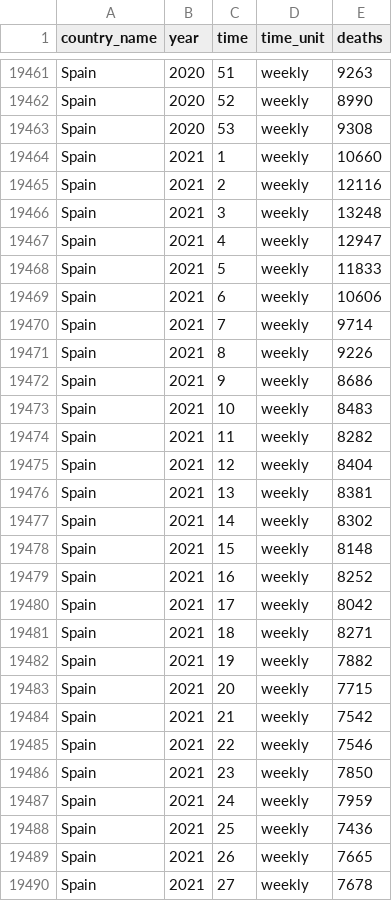
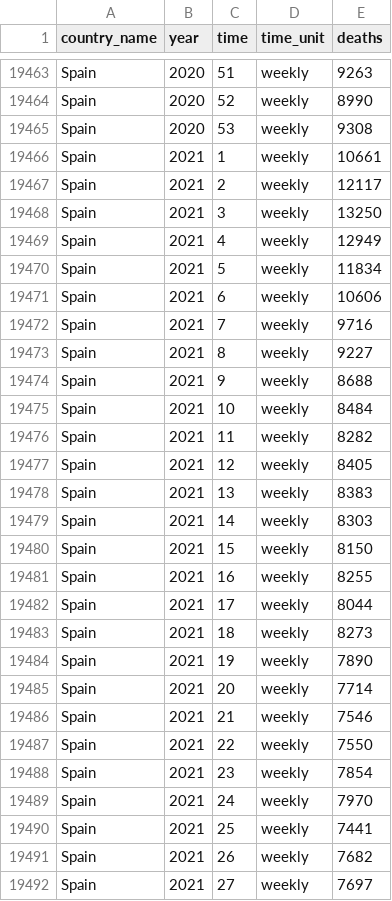
Before and after one commit to akarlinsky/world_mortality, a CSV file: world_mortality.csv, drawn as a sheet; only a part is shown, gaps mark what is left out; the diff covers the shown part only.

```diff
--- a/world_mortality.csv
+++ b/world_mortality.csv
@@ -19463,28 +19465,28 @@ Spain,2020,52,weekly,8990
 Spain,2020,53,weekly,9308
-Spain,2021,1,weekly,10660
-Spain,2021,2,weekly,12116
-Spain,2021,3,weekly,13248
-Spain,2021,4,weekly,12947
-Spain,2021,5,weekly,11833
+Spain,2021,1,weekly,10661
+Spain,2021,2,weekly,12117
+Spain,2021,3,weekly,13250
+Spain,2021,4,weekly,12949
+Spain,2021,5,weekly,11834
 Spain,2021,6,weekly,10606
-Spain,2021,7,weekly,9714
-Spain,2021,8,weekly,9226
-Spain,2021,9,weekly,8686
-Spain,2021,10,weekly,8483
+Spain,2021,7,weekly,9716
+Spain,2021,8,weekly,9227
+Spain,2021,9,weekly,8688
+Spain,2021,10,weekly,8484
 Spain,2021,11,weekly,8282
-Spain,2021,12,weekly,8404
-Spain,2021,13,weekly,8381
-Spain,2021,14,weekly,8302
-Spain,2021,15,weekly,8148
-Spain,2021,16,weekly,8252
-Spain,2021,17,weekly,8042
-Spain,2021,18,weekly,8271
-Spain,2021,19,weekly,7882
-Spain,2021,20,weekly,7715
-Spain,2021,21,weekly,7542
-Spain,2021,22,weekly,7546
-Spain,2021,23,weekly,7850
-Spain,2021,24,weekly,7959
-Spain,2021,25,weekly,7436
-Spain,2021,26,weekly,7665
-Spain,2021,27,weekly,7678
+Spain,2021,12,weekly,8405
+Spain,2021,13,weekly,8383
+Spain,2021,14,weekly,8303
+Spain,2021,15,weekly,8150
+Spain,2021,16,weekly,8255
+Spain,2021,17,weekly,8044
+Spain,2021,18,weekly,8273
+Spain,2021,19,weekly,7890
+Spain,2021,20,weekly,7714
+Spain,2021,21,weekly,7546
+Spain,2021,22,weekly,7550
+Spain,2021,23,weekly,7854
+Spain,2021,24,weekly,7970
+Spain,2021,25,weekly,7441
+Spain,2021,26,weekly,7682
+Spain,2021,27,weekly,7697
```
Also changed, not shown: 2 added rows and 105 edited cells elsewhere in this file.
